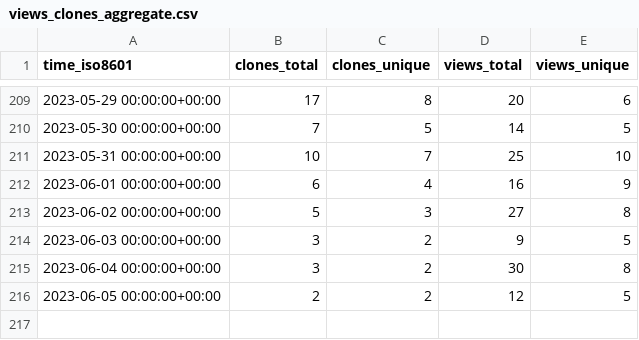
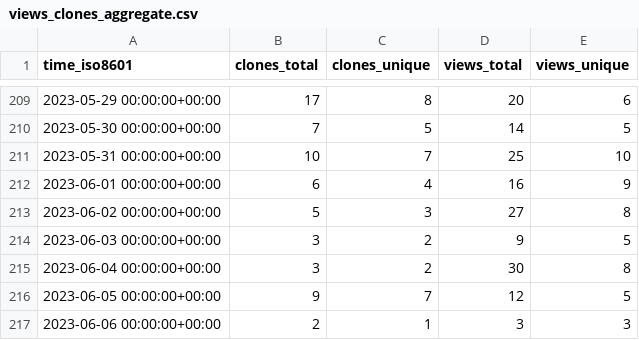
Before and after one commit to TechDevOfficial/SteamDepotDownloaderGUI, a CSV file: mmvanheusden/SteamDepotDownloaderGUI/ghrs-data/views_clones_aggregate.csv, drawn as a sheet; only a part is shown, gaps mark what is left out.

```diff
--- a/mmvanheusden/SteamDepotDownloaderGUI/ghrs-data/views_clones_aggregate.csv
+++ b/mmvanheusden/SteamDepotDownloaderGUI/ghrs-data/views_clones_aggregate.csv
@@ -215,2 +215,3 @@ time_iso8601,clones_total,clones_unique,views_total,views_unique
 2023-06-04 00:00:00+00:00,3,2,30,8
-2023-06-05 00:00:00+00:00,2,2,12,5
+2023-06-05 00:00:00+00:00,9,7,12,5
+2023-06-06 00:00:00+00:00,2,1,3,3
```
Also changed, not shown: 1 other file.
